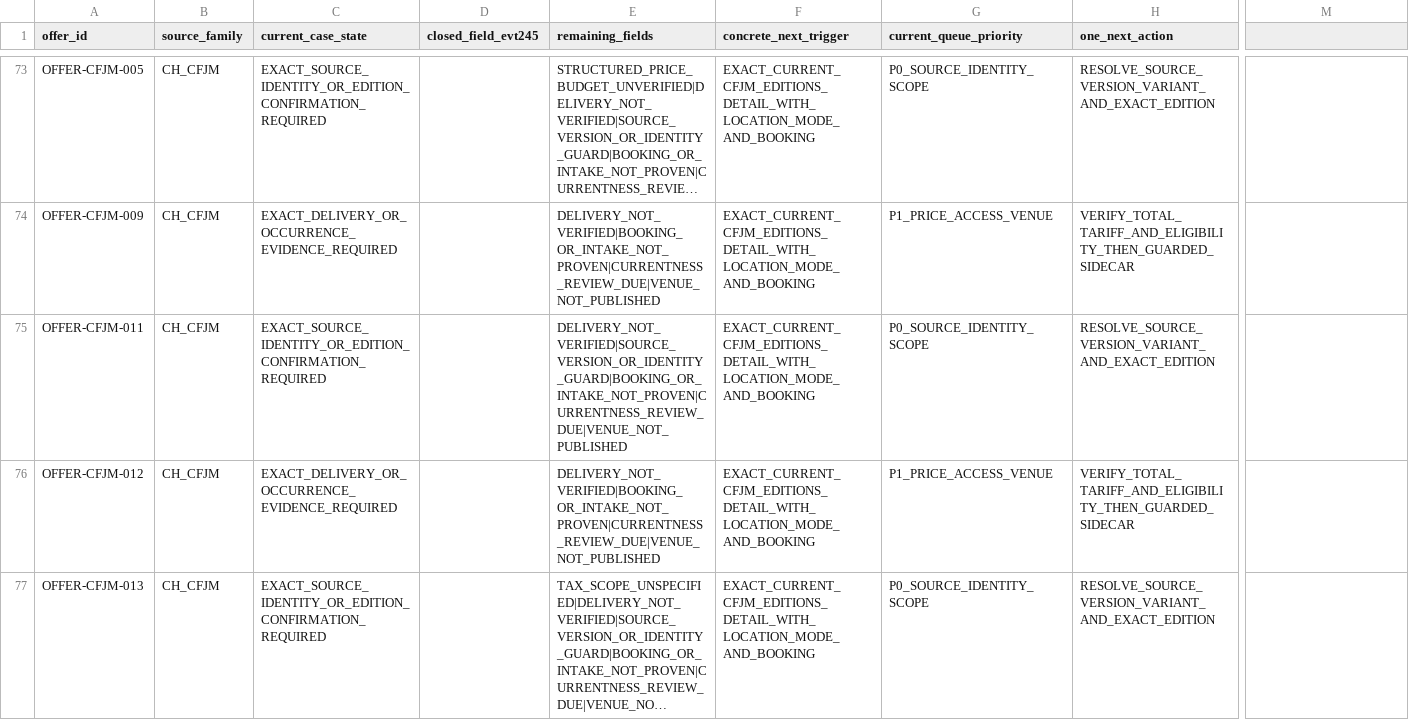
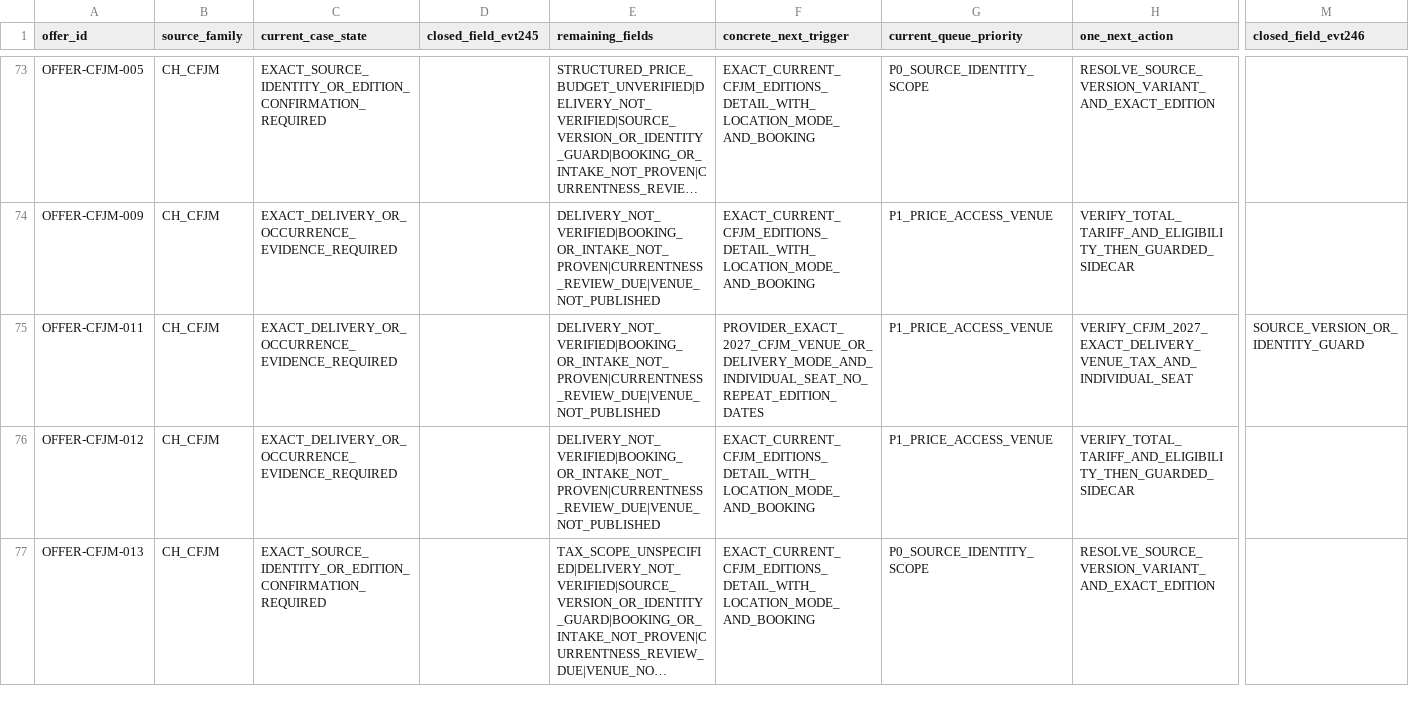
Before and after one commit to george-sarpong/weiterbildungsradar-journalismus, a TSV file: docs/b2/evt245-active-140-execution-register-20261106.tsv, drawn as a sheet; only a part is shown, gaps mark what is left out; long unchanged cells end in …; the diff names each change by its address in the sheet, - before the commit and + after, or states it on an @@ line.

Commit message:
B2 EVT246 close exact CFJM 2027 edition version guard across five canonical registers with QA

```diff
--- a/docs/b2/evt245-active-140-execution-register-20261106.tsv
+++ b/docs/b2/evt245-active-140-execution-register-20261106.tsv
-M1: (empty)
+M1: closed_field_evt246
-C75 (current_case_state): EXACT_SOURCE_IDENTITY_OR_EDITION_CONFIRMATION_REQUIRED
+C75 (current_case_state): EXACT_DELIVERY_OR_OCCURRENCE_EVIDENCE_REQUIRED
-E75 (remaining_fields): DELIVERY_NOT_VERIFIED|SOURCE_VERSION_OR_IDENTITY_GUARD|BOOKING_OR_INTAKE_NOT_PROVEN|CURRENTNESS_REVIEW_DUE|VENUE_NOT_PUBLISHED
+E75 (remaining_fields): DELIVERY_NOT_VERIFIED|BOOKING_OR_INTAKE_NOT_PROVEN|CURRENTNESS_REVIEW_DUE|VENUE_NOT_PUBLISHED
-F75 (concrete_next_trigger): EXACT_CURRENT_CFJM_EDITIONS_DETAIL_WITH_LOCATION_MODE_AND_BOOKING
+F75 (concrete_next_trigger): PROVIDER_EXACT_2027_CFJM_VENUE_OR_DELIVERY_MODE_AND_INDIVIDUAL_SEAT_NO_REPEAT_EDITION_DATES
-G75 (current_queue_priority): P0_SOURCE_IDENTITY_SCOPE
+G75 (current_queue_priority): P1_PRICE_ACCESS_VENUE
-H75 (one_next_action): RESOLVE_SOURCE_VERSION_VARIANT_AND_EXACT_EDITION
+H75 (one_next_action): VERIFY_CFJM_2027_EXACT_DELIVERY_VENUE_TAX_AND_INDIVIDUAL_SEAT
-M75 (closed_field_evt246): (empty)
+M75 (closed_field_evt246): SOURCE_VERSION_OR_IDENTITY_GUARD
```
Also changed, not shown: docs/b2/all-140-priority-evidence-backlog-20261105.tsv, docs/b2/all-140-website-gold-field-gates-20261105.tsv, 3 other files.
